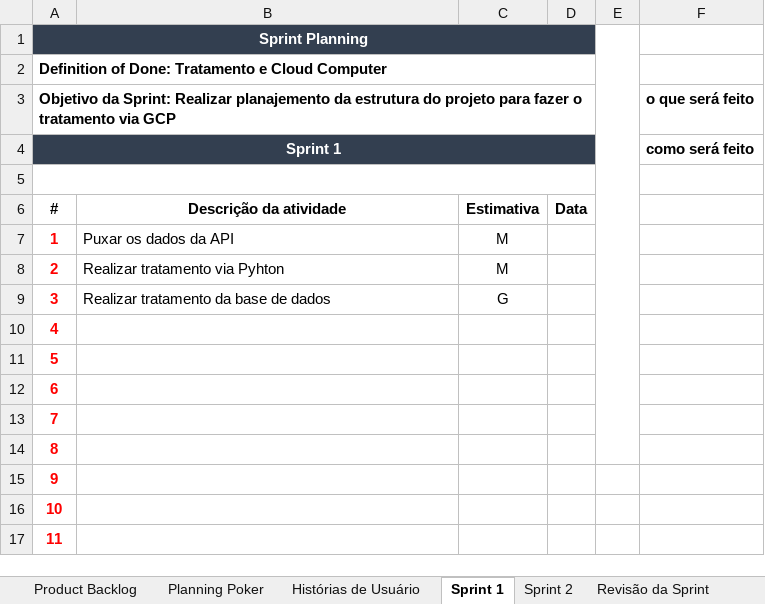
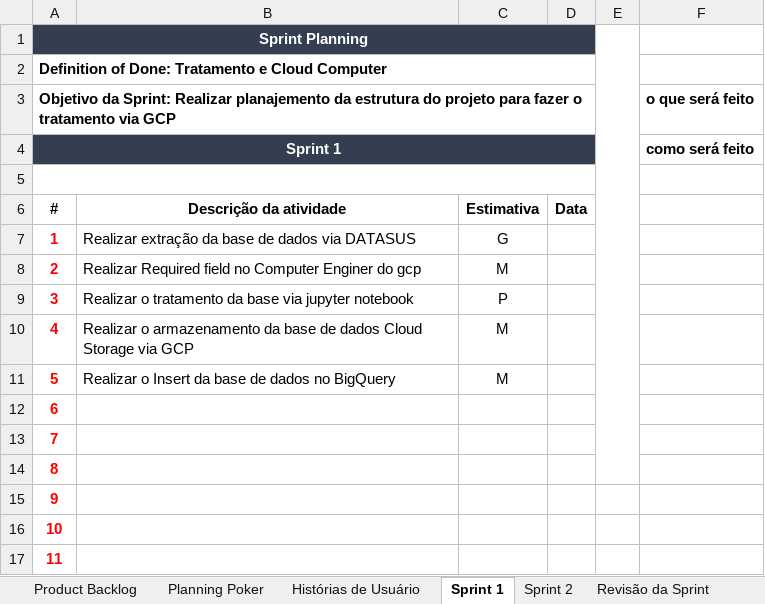
Before and after one commit to BlueShifAcademy/Documentacao, an Excel workbook: Planejamento PI.xlsx, sheet Sprint 1, drawn as a sheet; values as stored, in another font and other column widths than the file's, no borders; the diff names each change by its address in the sheet, - before the commit and + after, or states it on an @@ line.

```diff
--- a/Planejamento PI.xlsx (sheet Sprint 1)
+++ b/Planejamento PI.xlsx (sheet Sprint 1)
-B7: Puxar os dados da API
+B7: Realizar extração da base de dados via DATASUS
-C7: M
+C7: G
-B8: Realizar tratamento via Pyhton
+B8: Realizar Required field no Computer Enginer do gcp
-B9: Realizar tratamento da base de dados
+B9: Realizar o tratamento da base via jupyter notebook
-C9: G
+C9: P
-B10: (empty)
+B10: Realizar o armazenamento da base de dados Cloud Storage via GCP
-C10:C11: (empty)
+C10:C11: M
-B11: (empty)
+B11: Realizar o Insert da base de dados no BigQuery
```
Also changed, not shown: sheet Product Backlog, sheet Histórias de Usuário, sheet Sprint 2.
